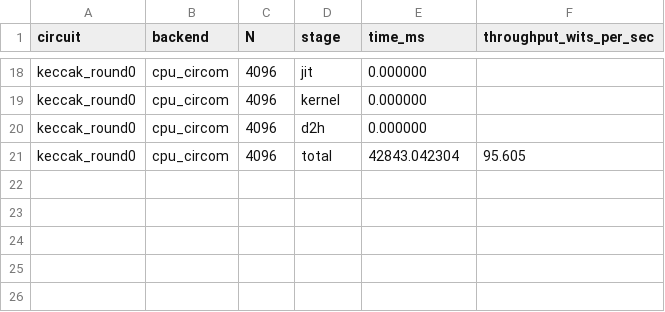
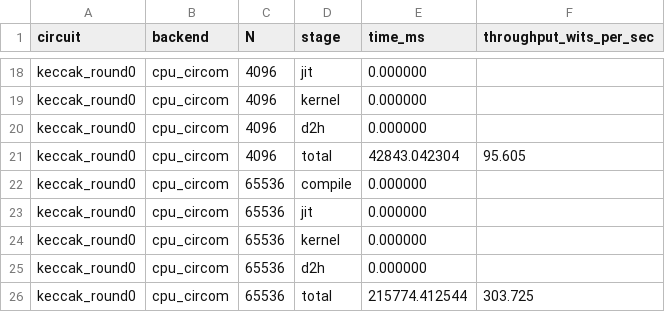
Before and after one commit to fractalyze/llzk-to-shlo, a CSV file: bench/m3/results/keccak_round0_cpu_circom.csv, drawn as a sheet; only a part is shown, gaps mark what is left out.

```diff
--- a/bench/m3/results/keccak_round0_cpu_circom.csv
+++ b/bench/m3/results/keccak_round0_cpu_circom.csv
@@ -21 +21,6 @@ keccak_round0,cpu_circom,4096,d2h,0.000000,
 keccak_round0,cpu_circom,4096,total,42843.042304,95.605
+keccak_round0,cpu_circom,65536,compile,0.000000,
+keccak_round0,cpu_circom,65536,jit,0.000000,
+keccak_round0,cpu_circom,65536,kernel,0.000000,
+keccak_round0,cpu_circom,65536,d2h,0.000000,
+keccak_round0,cpu_circom,65536,total,215774.412544,303.725
```
Also changed, not shown: bench/m3/results/keccak_iota10_cpu_circom.csv, bench/m3/results/keccak_rhopi_cpu_circom.csv, 17 other files.
